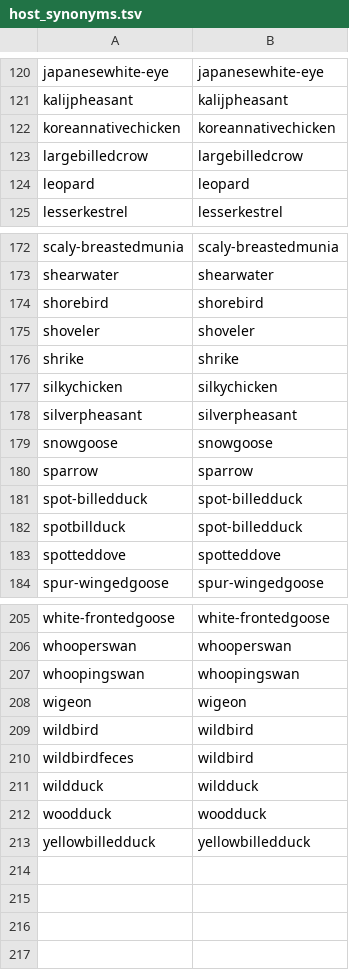
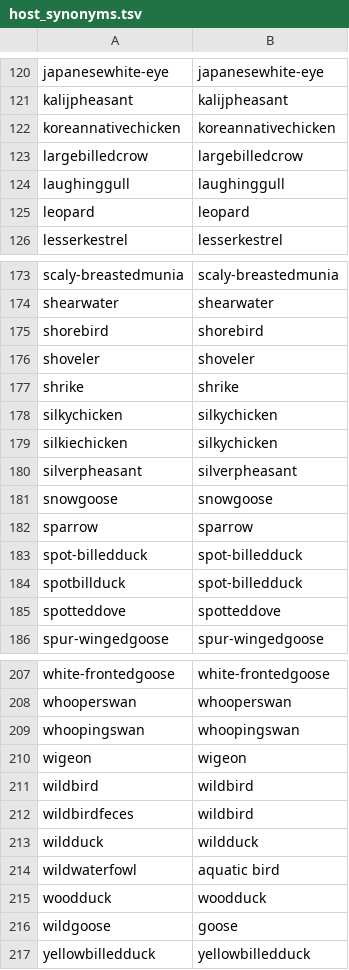
Before and after one commit to blab/nextflu, a TSV file: augur/source-data/host_synonyms.tsv, drawn as a sheet; only a part is shown, gaps mark what is left out.

```diff
--- a/augur/source-data/host_synonyms.tsv
+++ b/augur/source-data/host_synonyms.tsv
@@ -123,2 +123,3 @@ koreannativechicken	koreannativechicken
 largebilledcrow	largebilledcrow
+laughinggull	laughinggull
 leopard	leopard
@@ -177,2 +178,3 @@ shrike	shrike
 silkychicken	silkychicken
+silkiechicken	silkychicken
 silverpheasant	silverpheasant
@@ -211,3 +213,5 @@ wildbirdfeces	wildbird
 wildduck	wildduck
+wildwaterfowl	aquatic bird
 woodduck	woodduck
+wildgoose	goose
 yellowbilledduck	yellowbilledduck
```
Also changed, not shown: augur/source-data/host_animal_groups.tsv, 4 other files.
